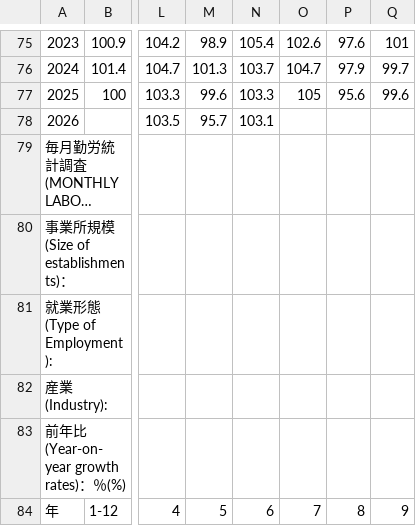
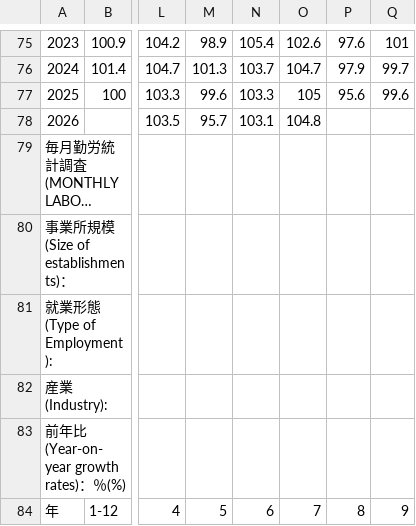
Before and after one commit to ponkansh6/nextjstest, a CSV file: data/source/total_worked_hours.csv, drawn as a sheet; only a part is shown, gaps mark what is left out; long unchanged cells end in …; the diff names each change by its address in the sheet, - before the commit and + after, or states it on an @@ line.

```diff
--- a/data/source/total_worked_hours.csv
+++ b/data/source/total_worked_hours.csv
-O78: (empty)
+O78: 104.8
```
Also changed, not shown: data/source/contractual_earnings.csv, data/source/employment_indices.csv, 45 other files.
